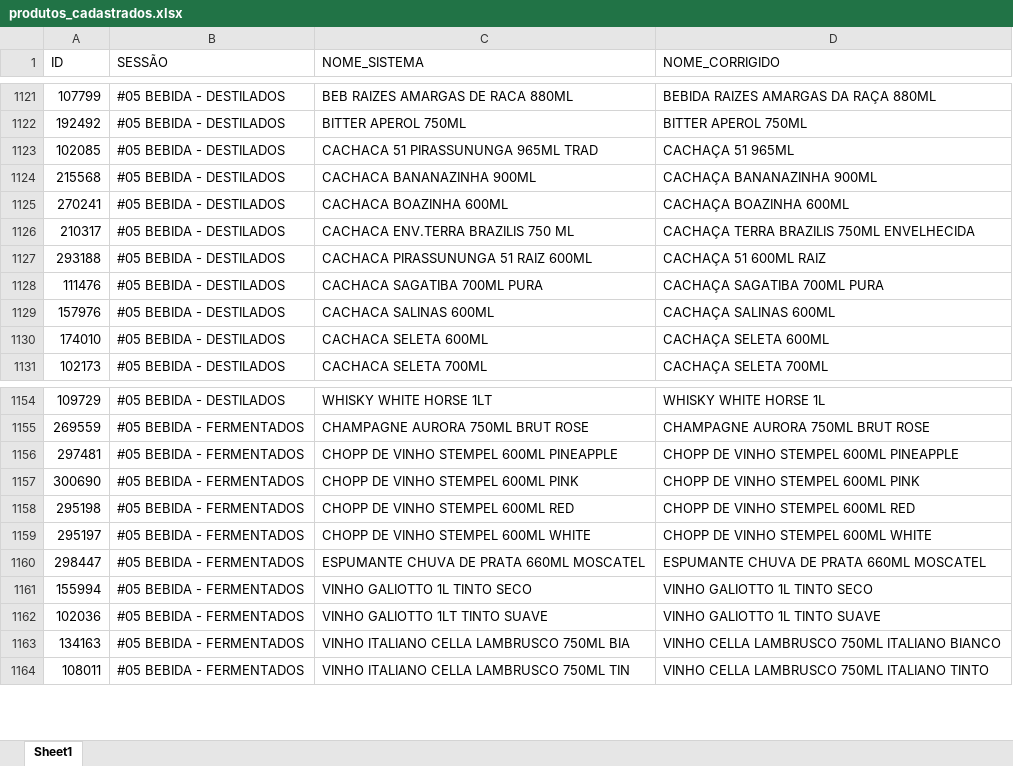
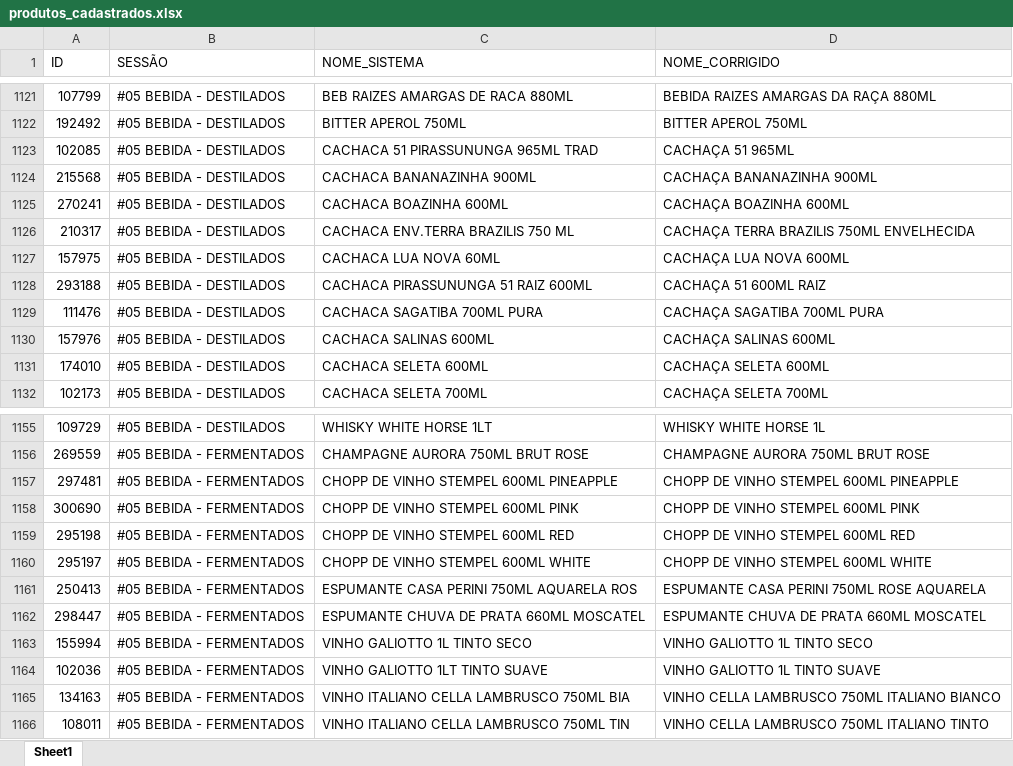
Before and after one commit to geisson/automacao_giro_ofertas, an Excel workbook: produtos_cadastrados.xlsx, sheet Sheet1, drawn as a sheet; only a part is shown, gaps mark what is left out; values as stored, in another font and other column widths than the file's, no cell formats; the diff names each change by its address in the sheet, - before the commit and + after, or states it on an @@ line.

```diff
--- a/produtos_cadastrados.xlsx (sheet Sheet1)
+++ b/produtos_cadastrados.xlsx (sheet Sheet1)
+row 1127: 157975 | #05 BEBIDA - DESTILADOS | CACHACA LUA NOVA 60ML | CACHAÇA LUA NOVA 600ML
+row 1161: 250413 | #05 BEBIDA - FERMENTADOS | ESPUMANTE CASA PERINI 750ML AQUARELA ROS | ESPUMANTE CASA PERINI 750ML ROSE AQUARELA
```
Also changed, not shown: cell formats, giro_da_praça_ofertas.xlsx, 3 other files.
